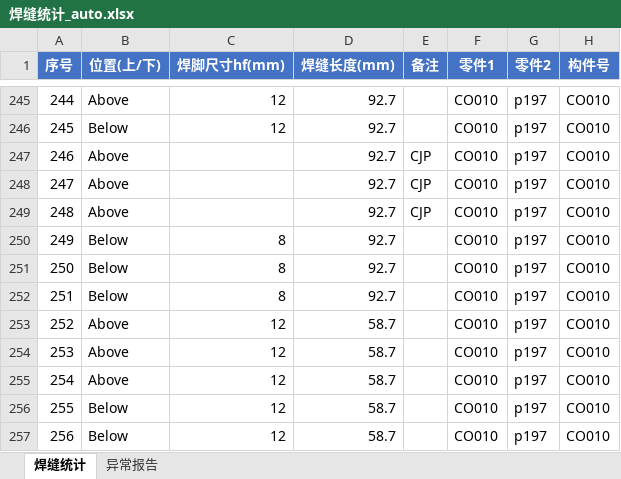
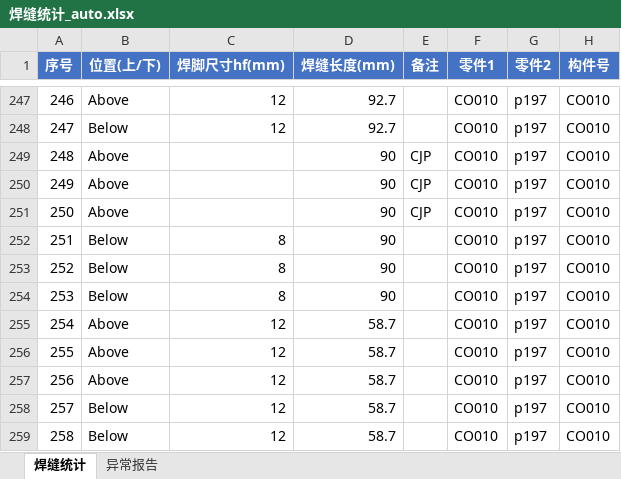
Before and after one commit to superweb12138/dxf-weld-extractor, an Excel workbook: 焊缝统计_auto.xlsx, sheet 焊缝统计, drawn as a sheet; only a part is shown, gaps mark what is left out; values as stored, in another font and other column widths than the file's, no borders; addresses are those after the commit; the diff covers the shown part only; the diff names each change by its address in the sheet, - before the commit and + after, or states it on an @@ line.

```diff
--- a/焊缝统计_auto.xlsx (sheet 焊缝统计)
+++ b/焊缝统计_auto.xlsx (sheet 焊缝统计)
@@ column A (序号) renumbered from row 218 down @@
-D249:D254 (焊缝长度(mm)): 92.7
+D249:D254 (焊缝长度(mm)): 90
```
Also changed, not shown: 10 added rows and 16 edited cells elsewhere in this sheet, 焊缝统计R3_auto(1).xlsx, 3 other files.
